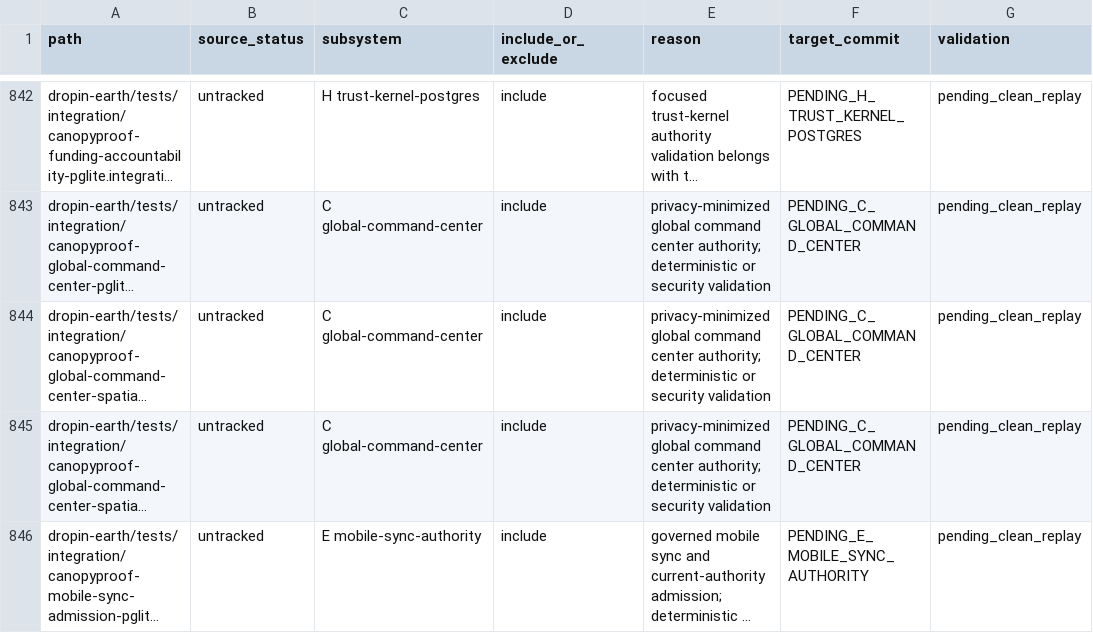
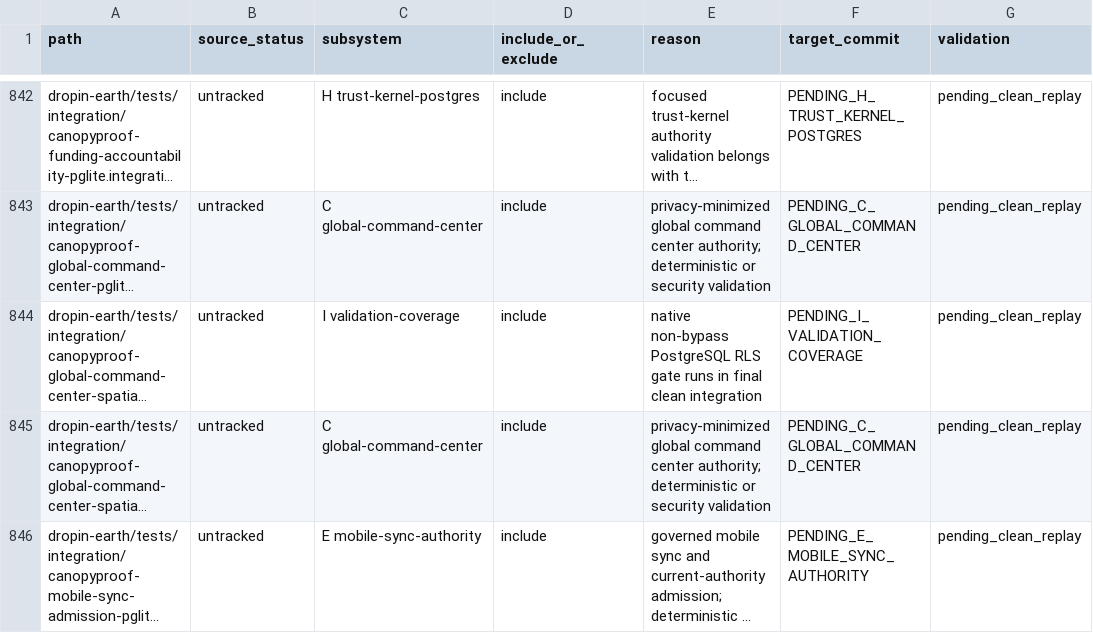
Before and after one commit to Dropineth/dropin, a CSV file: dropin-earth/docs/WORKING_TREE_FILE_DISPOSITION.csv, drawn as a sheet; only a part is shown, gaps mark what is left out; long unchanged cells end in …; the diff names each change by its address in the sheet, - before the commit and + after, or states it on an @@ line.

Commit message:
docs(recovery): defer native RLS gate to final replay

```diff
--- a/dropin-earth/docs/WORKING_TREE_FILE_DISPOSITION.csv
+++ b/dropin-earth/docs/WORKING_TREE_FILE_DISPOSITION.csv
-C844 (subsystem): C global-command-center
+C844 (subsystem): I validation-coverage
-E844 (reason): privacy-minimized global command center authority; deterministic or security validation
+E844 (reason): native non-bypass PostgreSQL RLS gate runs in final clean integration
-F844 (target_commit): PENDING_C_GLOBAL_COMMAND_CENTER
+F844 (target_commit): PENDING_I_VALIDATION_COVERAGE
```
Also changed, not shown: 1 other file.
